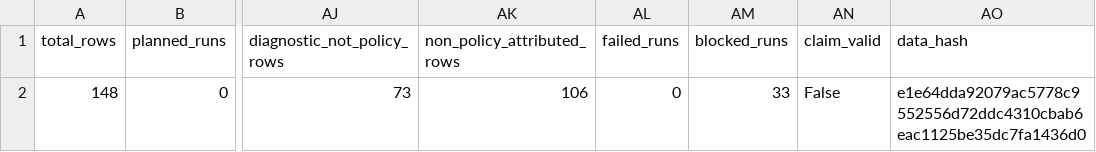
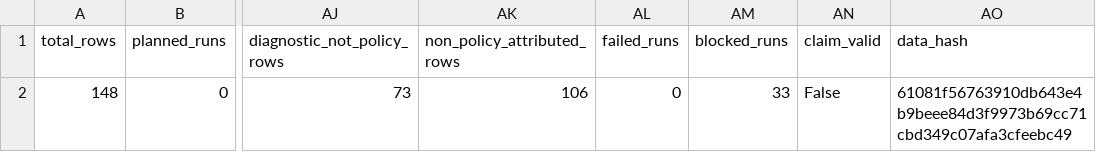
Before and after one commit to amtellezfernandez/AlpaBridge, a CSV file: artifacts/cvm/results/summary.csv, drawn as a sheet; only a part is shown, gaps mark what is left out; the diff names each change by its address in the sheet, - before the commit and + after, or states it on an @@ line.

Commit message:
Clarify route-loss replay evidence

```diff
--- a/artifacts/cvm/results/summary.csv
+++ b/artifacts/cvm/results/summary.csv
-AO2 (data_hash): e1e64dda92079ac5778c9552556d72ddc4310cbab6eac1125be35dc7fa1436d0
+AO2 (data_hash): 61081f56763910db643e4b9beee84d3f9973b69cc71cbd349c07afa3cfeebc49
```
Also changed, not shown: 34 other files.
